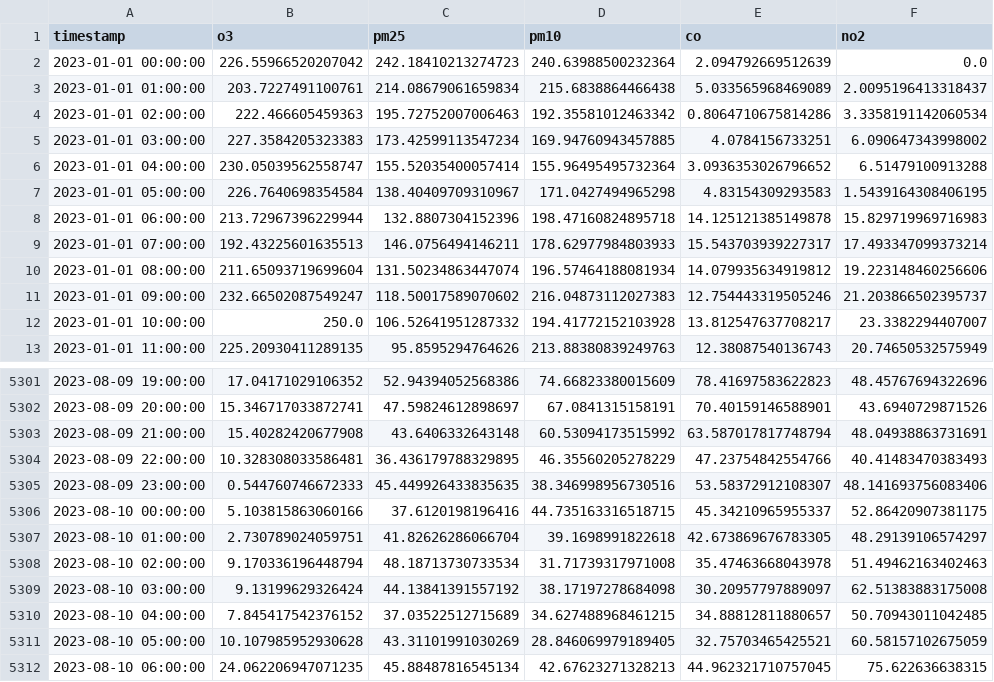
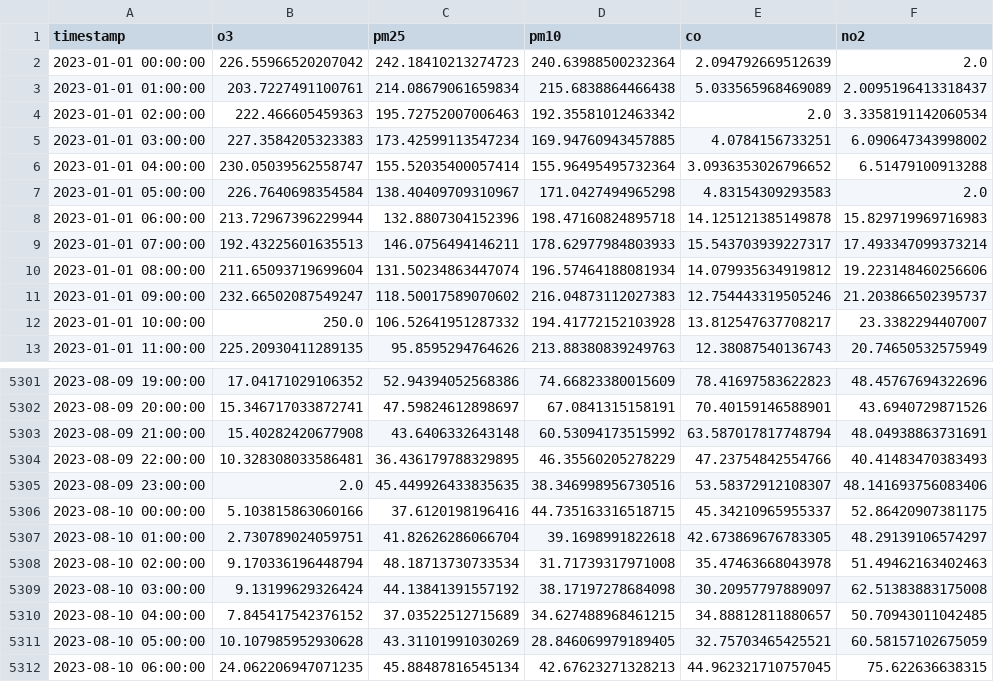
Before and after one commit to Jasmineeds/austin-air-quality, a CSV file: data/aqi_7.csv, drawn as a sheet; only a part is shown, gaps mark what is left out.

```diff
--- a/data/aqi_7.csv
+++ b/data/aqi_7.csv
@@ -1,8 +1,8 @@
 timestamp,o3,pm25,pm10,co,no2
-2023-01-01 00:00:00,226.55966520207042,242.18410213274723,240.63988500232364,2.094792669512639,0.0
+2023-01-01 00:00:00,226.55966520207042,242.18410213274723,240.63988500232364,2.094792669512639,2.0
 2023-01-01 01:00:00,203.7227491100761,214.08679061659834,215.6838864466438,5.033565968469089,2.0095196413318437
-2023-01-01 02:00:00,222.466605459363,195.72752007006463,192.35581012463342,0.8064710675814286,3.3358191142060534
+2023-01-01 02:00:00,222.466605459363,195.72752007006463,192.35581012463342,2.0,3.3358191142060534
 2023-01-01 03:00:00,227.3584205323383,173.42599113547234,169.94760943457885,4.0784156733251,6.090647343998002
 2023-01-01 04:00:00,230.05039562558747,155.52035400057414,155.96495495732364,3.0936353026796652,6.51479100913288
-2023-01-01 05:00:00,226.7640698354584,138.40409709310967,171.0427494965298,4.83154309293583,1.5439164308406195
+2023-01-01 05:00:00,226.7640698354584,138.40409709310967,171.0427494965298,4.83154309293583,2.0
 2023-01-01 06:00:00,213.72967396229944,132.8807304152396,198.47160824895718,14.125121385149878,15.829719969716983
@@ -5304,3 +5304,3 @@ timestamp,o3,pm25,pm10,co,no2
 2023-08-09 22:00:00,10.328308033586481,36.436179788329895,46.35560205278229,47.23754842554766,40.41483470383493
-2023-08-09 23:00:00,0.544760746672333,45.449926433835635,38.346998956730516,53.58372912108307,48.141693756083406
+2023-08-09 23:00:00,2.0,45.449926433835635,38.346998956730516,53.58372912108307,48.141693756083406
 2023-08-10 00:00:00,5.103815863060166,37.6120198196416,44.735163316518715,45.34210965955337,52.86420907381175
```
Also changed, not shown: data/aqi_2.csv, data/aqi_3.csv, 7 other files.
